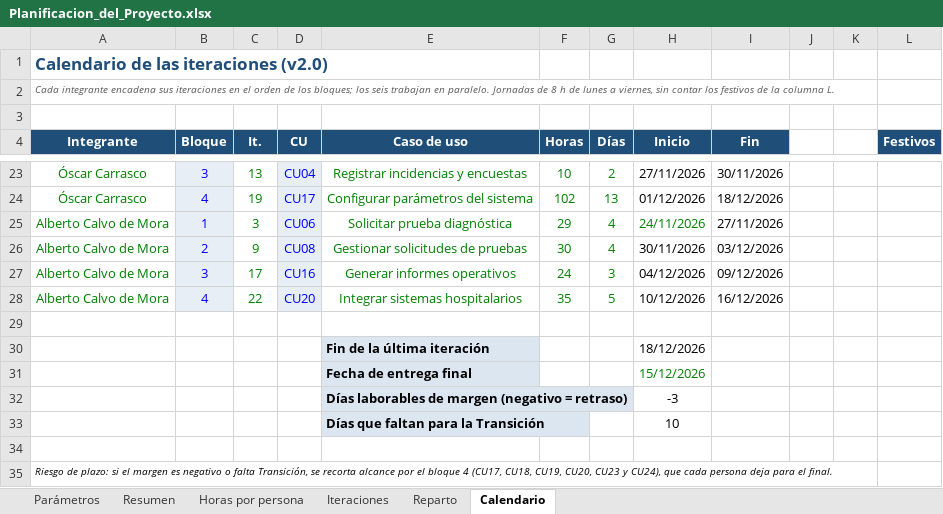
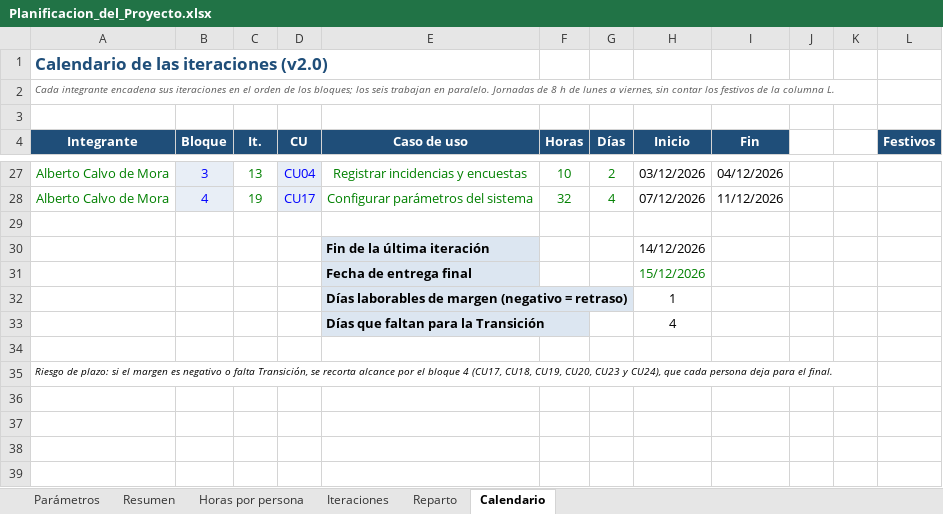
Before and after one commit to HectorEsp78/ISO26-ISO2-3B2.04, an Excel workbook: docs/planificacion/Planificacion_del_Proyecto.xlsx, sheet Calendario, drawn as a sheet; only a part is shown, gaps mark what is left out; values as stored, in another font and other column widths than the file's, no borders; removed rows and columns are numbered as before the commit, all else as after; the diff covers the shown part only; the diff names each change by its address in the sheet, - before the commit and + after, or states it on an @@ line.

Commit message:
docs(planificacion): aplicar la reestimación de CU17, CU18, CU19 y CU21 y rehacer el reparto
566 h, 24 días y 15.650 €; Inicio 500 € y Transición 5 días y 1.000 €.

```diff
--- a/docs/planificacion/Planificacion_del_Proyecto.xlsx (sheet Calendario)
+++ b/docs/planificacion/Planificacion_del_Proyecto.xlsx (sheet Calendario)
-A27:A28 (Integrante): Óscar Carrasco
+A27:A28 (Integrante): Alberto Calvo de Mora
-H27 (Inicio): 27/11/2026
+H27 (Inicio): 03/12/2026
-I27 (Fin): 30/11/2026
+I27 (Fin): 04/12/2026
-F28 (Horas): 102
+F28 (Horas): 32
-G28 (Días): 13
+G28 (Días): 4
-H28 (Inicio): 01/12/2026
+H28 (Inicio): 07/12/2026
-I28 (Fin): 18/12/2026
+I28 (Fin): 11/12/2026
-row 25: Alberto Calvo de Mora | 1 | 3 | CU06 | Solicitar prueba diagnóstica | 29 | 4 | 24/11/2026 | 27/11/2026
-row 26: Alberto Calvo de Mora | 2 | 9 | CU08 | Gestionar solicitudes de pruebas | 30 | 4 | 30/11/2026 | 03/12/2026
-row 27: Alberto Calvo de Mora | 3 | 17 | CU16 | Generar informes operativos | 24 | 3 | 04/12/2026 | 09/12/2026
-row 28: Alberto Calvo de Mora | 4 | 22 | CU20 | Integrar sistemas hospitalarios | 35 | 5 | 10/12/2026 | 16/12/2026
-H30 (Inicio): 18/12/2026
+H30 (Inicio): 14/12/2026
-H32 (Inicio): -3
+H32 (Inicio): 1
-H33 (Inicio): 10
+H33 (Inicio): 4
```
Also changed, not shown: 16 added rows, 12 removed rows and 7 edited cells elsewhere in this sheet, sheet Horas por persona, sheet Iteraciones, sheet Resumen, sheet Reparto, sheet Parámetros, formulas that keep their value, 2 other files.
